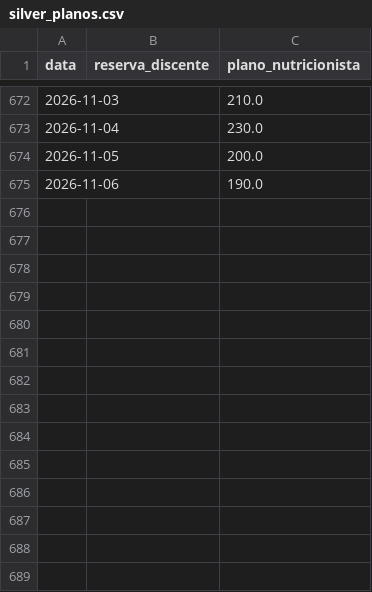
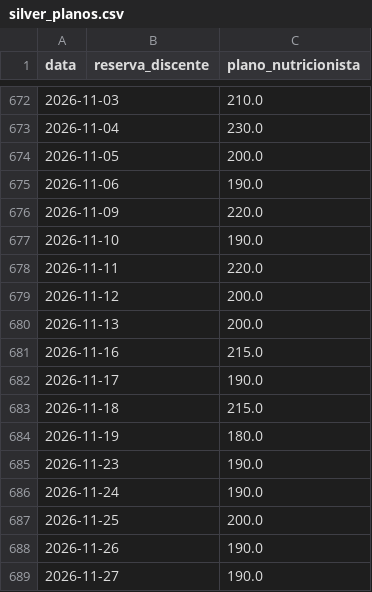
Before and after one commit to micheldigui/Artefato_Mestrado, a CSV file: dados/silver/silver_planos.csv, drawn as a sheet; only a part is shown, gaps mark what is left out.

```diff
--- a/dados/silver/silver_planos.csv
+++ b/dados/silver/silver_planos.csv
@@ -675 +675,15 @@
 2026-11-06;;190.0
+2026-11-09;;220.0
+2026-11-10;;190.0
+2026-11-11;;220.0
+2026-11-12;;200.0
+2026-11-13;;200.0
+2026-11-16;;215.0
+2026-11-17;;190.0
+2026-11-18;;215.0
+2026-11-19;;180.0
+2026-11-23;;190.0
+2026-11-24;;190.0
+2026-11-25;;200.0
+2026-11-26;;190.0
+2026-11-27;;190.0
```
Also changed, not shown: dados/gold/gold_t1.csv, dados/gold/gold_t2.csv, 19 other files.
